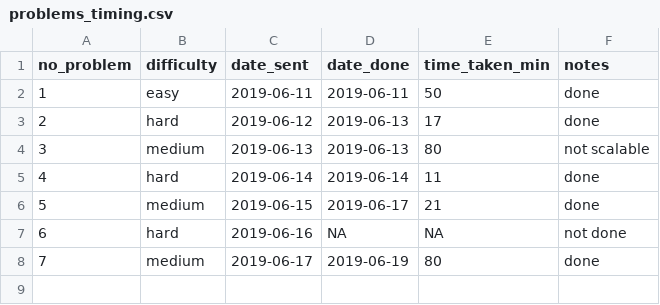
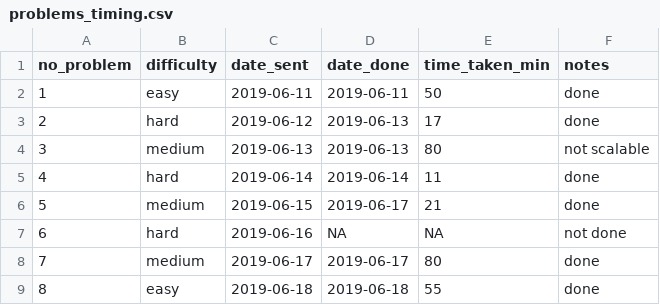
Before and after one commit to DominiqueCaron/daily-coding-problem, a CSV file: problems_timing.csv, drawn as a sheet.

```diff
--- a/problems_timing.csv
+++ b/problems_timing.csv
@@ -7,2 +7,3 @@ no_problem,difficulty,date_sent,date_done,time_taken_min,notes
 6,hard,2019-06-16,NA,NA,not done
-7,medium,2019-06-17,2019-06-19,80,done
+7,medium,2019-06-17,2019-06-17,80,done
+8,easy,2019-06-18,2019-06-18,55,done
```
Also changed, not shown: 2 other files.
